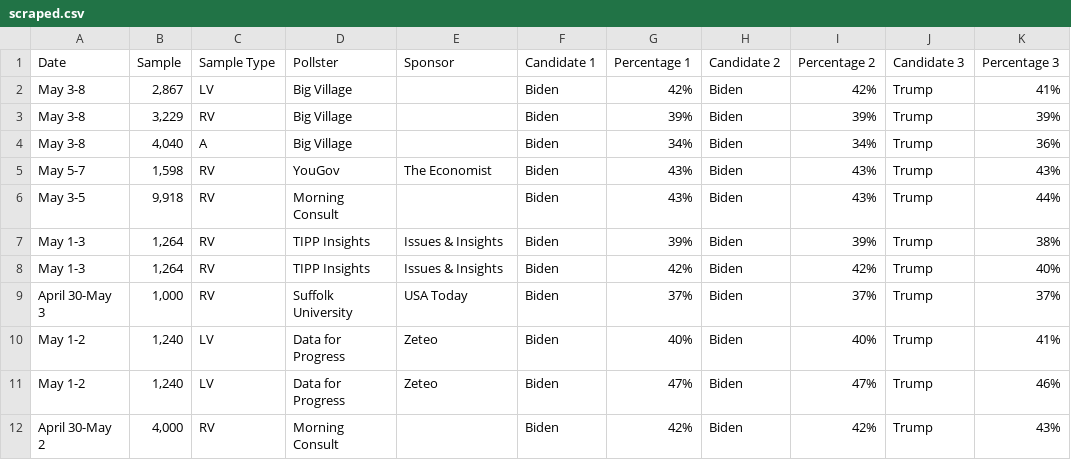
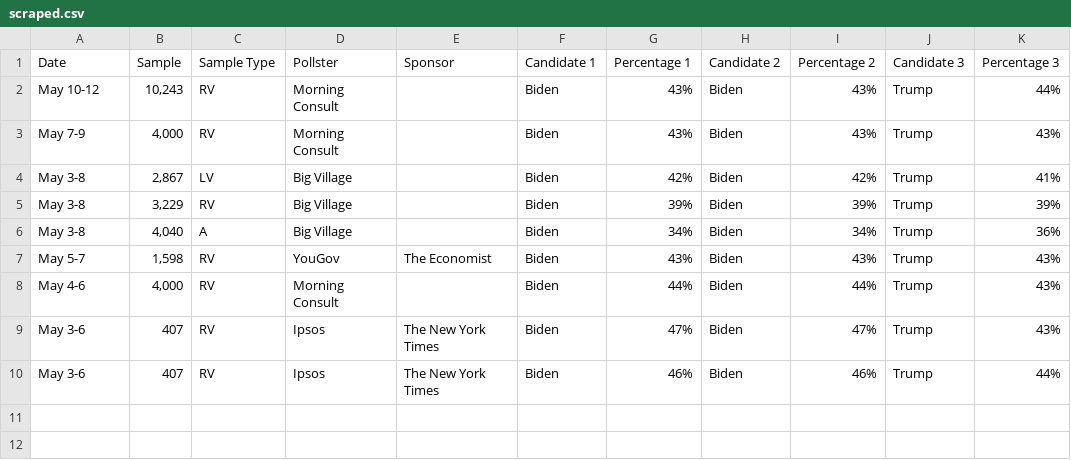
Before and after one commit to bi-cnc/USA_president_2024, a CSV file: scraped.csv, drawn as a sheet.

Commit message:
Update scraped.csv

```diff
--- a/scraped.csv
+++ b/scraped.csv
@@ -1,2 +1,4 @@
 Date,Sample,Sample Type,Pollster,Sponsor,Candidate 1,Percentage 1,Candidate 2,Percentage 2,Candidate 3,Percentage 3
+May 10-12,"10,243",RV,Morning Consult,,Biden,43%,Biden,43%,Trump,44%
+May 7-9,"4,000",RV,Morning Consult,,Biden,43%,Biden,43%,Trump,43%
 May 3-8,"2,867",LV,Big Village,,Biden,42%,Biden,42%,Trump,41%
@@ -5,8 +7,4 @@ May 3-8,"4,040",A,Big Village,,Biden,34%,Biden,34%,Trump,36%
 May 5-7,"1,598",RV,YouGov,The Economist,Biden,43%,Biden,43%,Trump,43%
-May 3-5,"9,918",RV,Morning Consult,,Biden,43%,Biden,43%,Trump,44%
-May 1-3,"1,264",RV,TIPP Insights,Issues & Insights,Biden,39%,Biden,39%,Trump,38%
-May 1-3,"1,264",RV,TIPP Insights,Issues & Insights,Biden,42%,Biden,42%,Trump,40%
-April 30-May 3,"1,000",RV,Suffolk University,USA Today,Biden,37%,Biden,37%,Trump,37%
-May 1-2,"1,240",LV,Data for Progress,Zeteo,Biden,40%,Biden,40%,Trump,41%
-May 1-2,"1,240",LV,Data for Progress,Zeteo,Biden,47%,Biden,47%,Trump,46%
-April 30-May 2,"4,000",RV,Morning Consult,,Biden,42%,Biden,42%,Trump,43%
+May 4-6,"4,000",RV,Morning Consult,,Biden,44%,Biden,44%,Trump,43%
+May 3-6,407,RV,Ipsos,The New York Times,Biden,47%,Biden,47%,Trump,43%
+May 3-6,407,RV,Ipsos,The New York Times,Biden,46%,Biden,46%,Trump,44%
```
